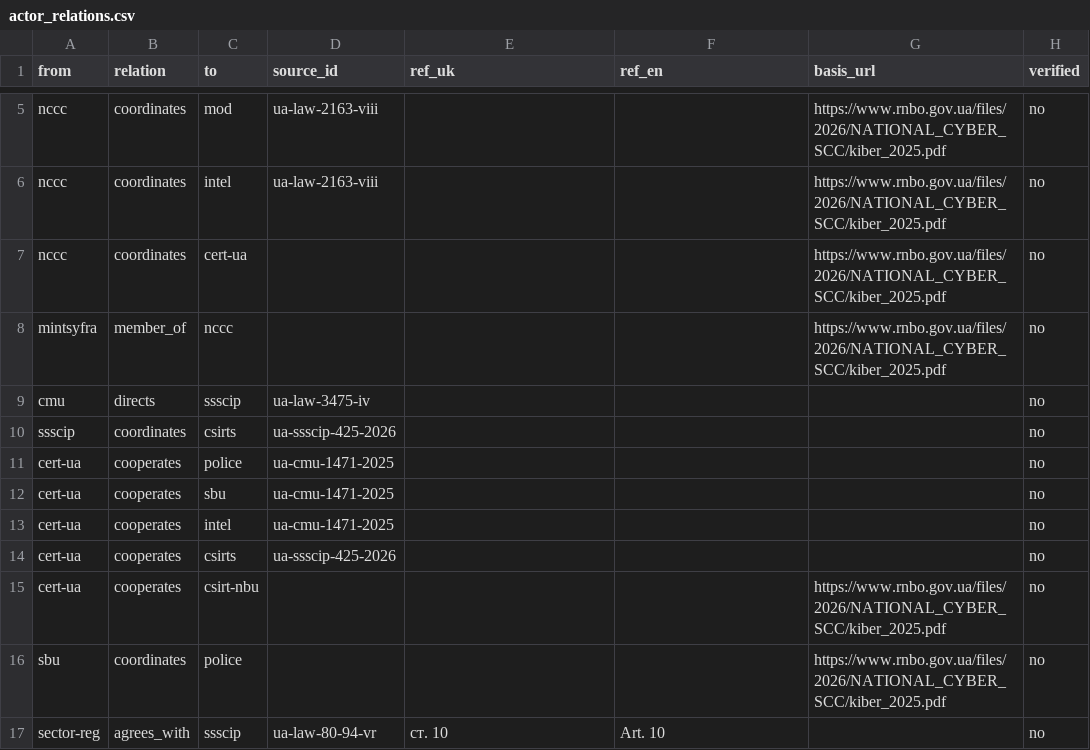
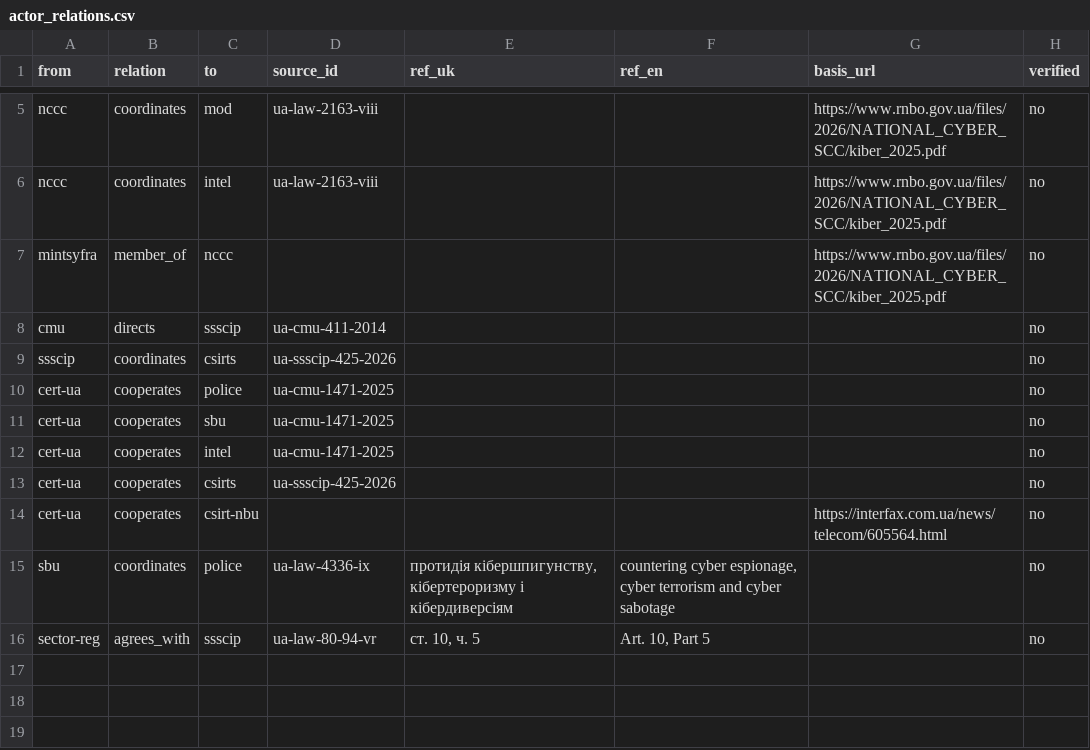
Before and after one commit to Ivan-Gokin/grc-foundation-ua, a CSV file: data/actor_relations.csv, drawn as a sheet; only a part is shown, gaps mark what is left out.

```diff
--- a/data/actor_relations.csv
+++ b/data/actor_relations.csv
@@ -6,5 +6,4 @@ nccc,coordinates,mod,ua-law-2163-viii,,,https://www.rnbo.gov.ua/files/2026/NATIO
 nccc,coordinates,intel,ua-law-2163-viii,,,https://www.rnbo.gov.ua/files/2026/NATIONAL_CYBER_SCC/kiber_2025.pdf,no
-nccc,coordinates,cert-ua,,,,https://www.rnbo.gov.ua/files/2026/NATIONAL_CYBER_SCC/kiber_2025.pdf,no
 mintsyfra,member_of,nccc,,,,https://www.rnbo.gov.ua/files/2026/NATIONAL_CYBER_SCC/kiber_2025.pdf,no
-cmu,directs,ssscip,ua-law-3475-iv,,,,no
+cmu,directs,ssscip,ua-cmu-411-2014,,,,no
 ssscip,coordinates,csirts,ua-ssscip-425-2026,,,,no
@@ -14,4 +13,4 @@ cert-ua,cooperates,intel,ua-cmu-1471-2025,,,,no
 cert-ua,cooperates,csirts,ua-ssscip-425-2026,,,,no
-cert-ua,cooperates,csirt-nbu,,,,https://www.rnbo.gov.ua/files/2026/NATIONAL_CYBER_SCC/kiber_2025.pdf,no
-sbu,coordinates,police,,,,https://www.rnbo.gov.ua/files/2026/NATIONAL_CYBER_SCC/kiber_2025.pdf,no
-sector-reg,agrees_with,ssscip,ua-law-80-94-vr,ст. 10,Art. 10,,no
+cert-ua,cooperates,csirt-nbu,,,,https://interfax.com.ua/news/telecom/605564.html,no
+sbu,coordinates,police,ua-law-4336-ix,"протидія кібершпигунству, кібертероризму і кібердиверсіям","countering cyber espionage, cyber terrorism and cyber sabotage",,no
+sector-reg,agrees_with,ssscip,ua-law-80-94-vr,"ст. 10, ч. 5","Art. 10, Part 5",,no
```
Also changed, not shown: data/actor_acts.csv, data/actors.csv.
